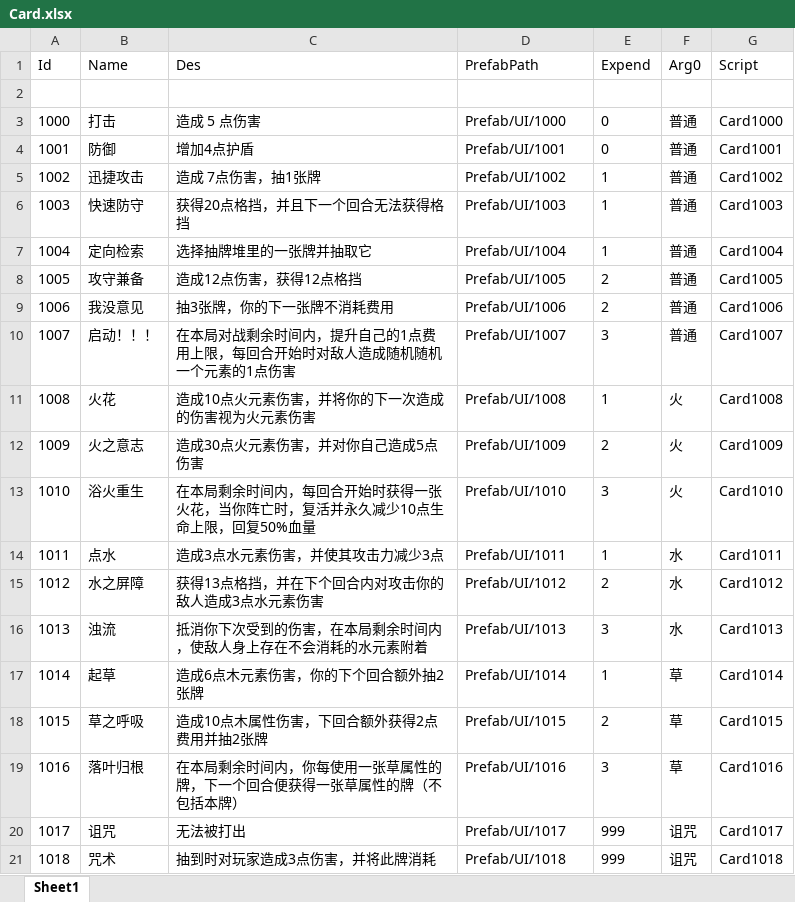
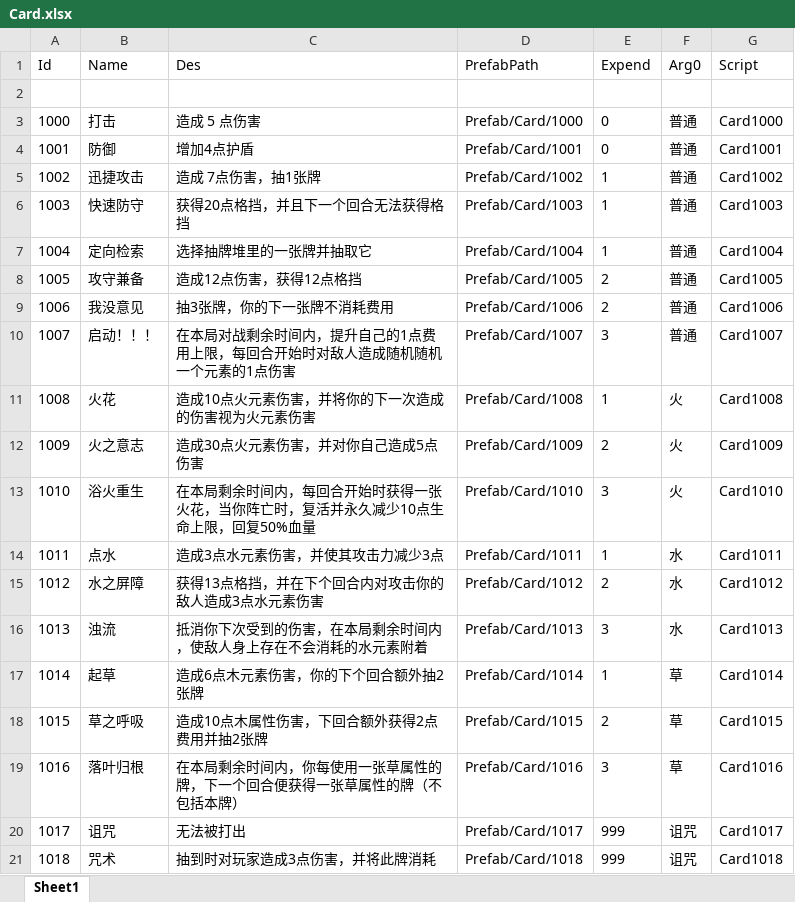
Before and after one commit to Mosya-CX/Kill-Three-Mob-Then-Win-ALL, an Excel workbook: Assets/Excel/Card.xlsx, sheet Sheet1, drawn as a sheet; values as stored, in another font and other column widths than the file's, no borders; the diff names each change by its address in the sheet, - before the commit and + after, or states it on an @@ line.

```diff
--- a/Assets/Excel/Card.xlsx (sheet Sheet1)
+++ b/Assets/Excel/Card.xlsx (sheet Sheet1)
-D3 (PrefabPath): Prefab/UI/1000
+D3 (PrefabPath): Prefab/Card/1000
-D4 (PrefabPath): Prefab/UI/1001
+D4 (PrefabPath): Prefab/Card/1001
-D5 (PrefabPath): Prefab/UI/1002
+D5 (PrefabPath): Prefab/Card/1002
-D6 (PrefabPath): Prefab/UI/1003
+D6 (PrefabPath): Prefab/Card/1003
-D7 (PrefabPath): Prefab/UI/1004
+D7 (PrefabPath): Prefab/Card/1004
-D8 (PrefabPath): Prefab/UI/1005
+D8 (PrefabPath): Prefab/Card/1005
-D9 (PrefabPath): Prefab/UI/1006
+D9 (PrefabPath): Prefab/Card/1006
-D10 (PrefabPath): Prefab/UI/1007
+D10 (PrefabPath): Prefab/Card/1007
-D11 (PrefabPath): Prefab/UI/1008
+D11 (PrefabPath): Prefab/Card/1008
-D12 (PrefabPath): Prefab/UI/1009
+D12 (PrefabPath): Prefab/Card/1009
-D13 (PrefabPath): Prefab/UI/1010
+D13 (PrefabPath): Prefab/Card/1010
-D14 (PrefabPath): Prefab/UI/1011
+D14 (PrefabPath): Prefab/Card/1011
-D15 (PrefabPath): Prefab/UI/1012
+D15 (PrefabPath): Prefab/Card/1012
-D16 (PrefabPath): Prefab/UI/1013
+D16 (PrefabPath): Prefab/Card/1013
-D17 (PrefabPath): Prefab/UI/1014
+D17 (PrefabPath): Prefab/Card/1014
-D18 (PrefabPath): Prefab/UI/1015
+D18 (PrefabPath): Prefab/Card/1015
-D19 (PrefabPath): Prefab/UI/1016
+D19 (PrefabPath): Prefab/Card/1016
-D20 (PrefabPath): Prefab/UI/1017
+D20 (PrefabPath): Prefab/Card/1017
-D21 (PrefabPath): Prefab/UI/1018
+D21 (PrefabPath): Prefab/Card/1018
```
Also changed, not shown: 53 other files.
